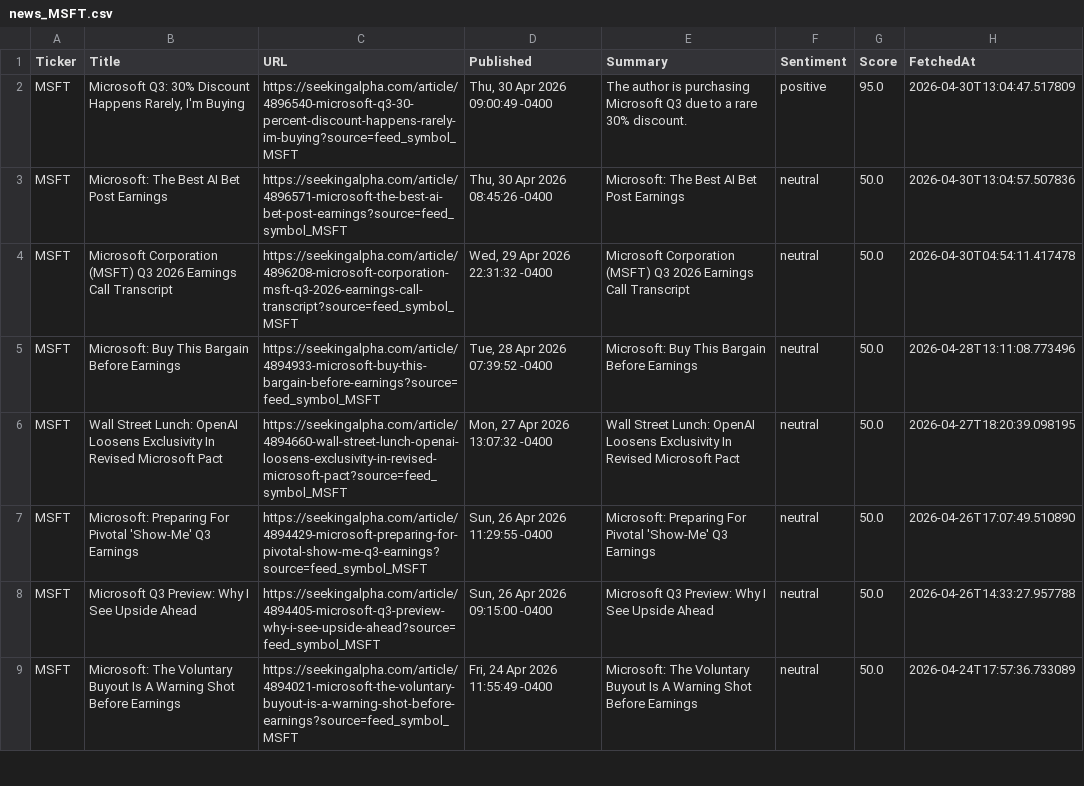
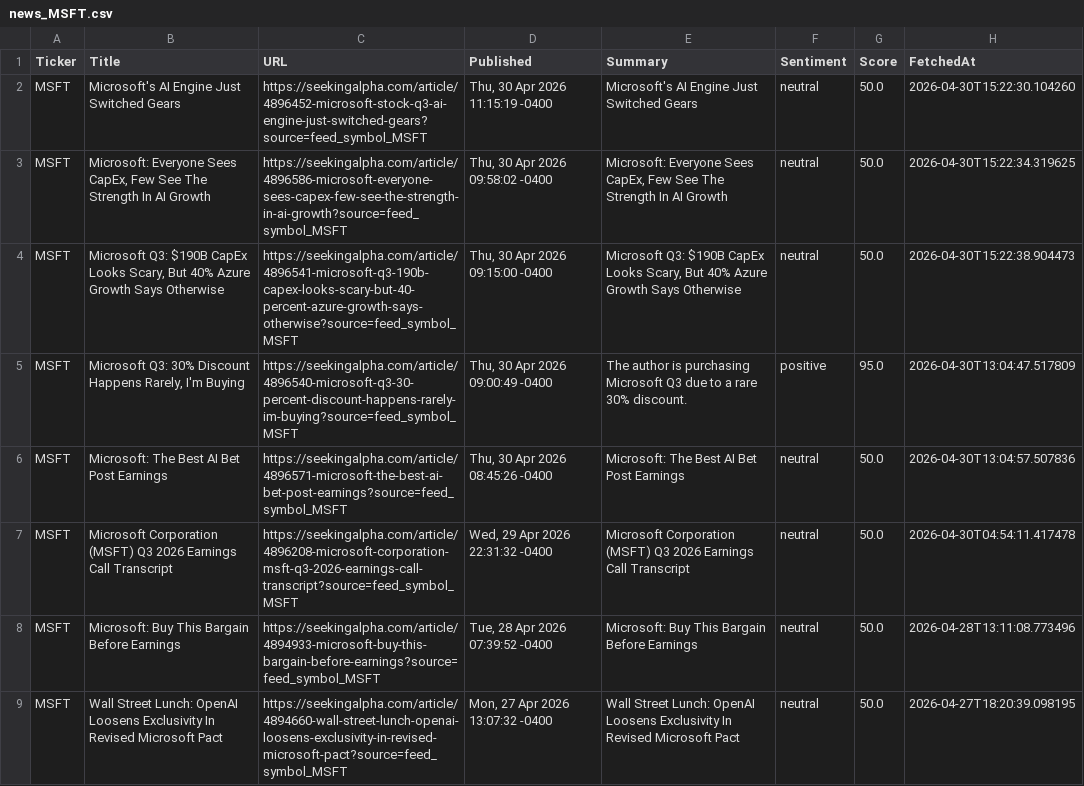
Before and after one commit to timursk99-ai/news-pipeline, a CSV file: news_MSFT.csv, drawn as a sheet; only a part is shown; the shorter side is filled out with more unchanged rows; the diff names each change by its address in the sheet, - before the commit and + after, or states it on an @@ line.

```diff
--- a/news_MSFT.csv
+++ b/news_MSFT.csv
+row 2: MSFT | Microsoft's AI Engine Just Switched Gears | https://seekingalpha.com/article/4896452-microsoft-stock-q3-ai-engine-just-switched-gears?source=feed_symbol_MSFT | Thu, 30 Apr 2026 11:15:19 -0400 | Microsoft's AI Engine Just Switched Gears | neutral | 50.0 | 2026-04-30T15:22:30.104260
+row 3: MSFT | Microsoft: Everyone Sees CapEx, Few See The Strength In AI Growth | https://seekingalpha.com/article/4896586-microsoft-everyone-sees-capex-few-see-the-strength-in-ai-growth?source=feed_symbol_MSFT | Thu, 30 Apr 2026 09:58:02 -0400 | Microsoft: Everyone Sees CapEx, Few See The Strength In AI Growth | neutral | 50.0 | 2026-04-30T15:22:34.319625
+row 4: MSFT | Microsoft Q3: $190B CapEx Looks Scary, But 40% Azure Growth Says Otherwise | https://seekingalpha.com/article/4896541-microsoft-q3-190b-capex-looks-scary-but-40-percent-azure-growth-says-otherwise?source=feed_symbol_MSFT | Thu, 30 Apr 2026 09:15:00 -0400 | Microsoft Q3: $190B CapEx Looks Scary, But 40% Azure Growth Says Otherwise | neutral | 50.0 | 2026-04-30T15:22:38.904473
```
Also changed, not shown: news_GOOGL.csv.
